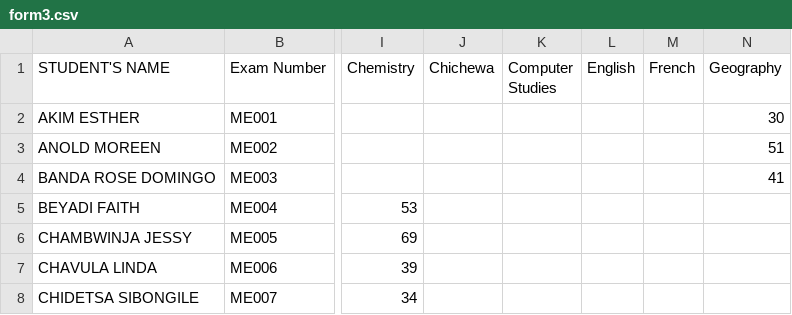
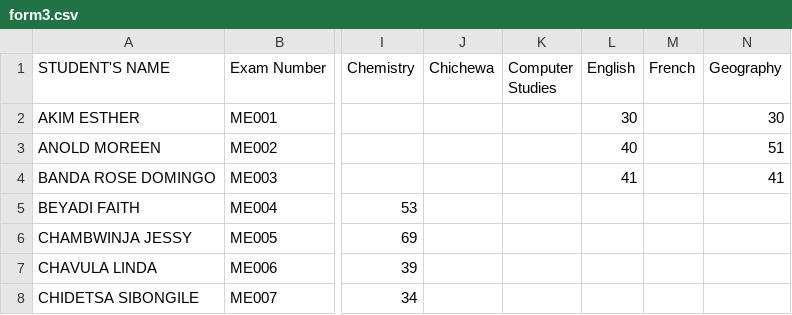
Before and after one commit to enitac/n, a CSV file: form3.csv, drawn as a sheet; only a part is shown, gaps mark what is left out; the diff names each change by its address in the sheet, - before the commit and + after, or states it on an @@ line.

Commit message:
Update: form3 - English (8/12/2026, 5:58:42 PM)

```diff
--- a/form3.csv
+++ b/form3.csv
-L2 (English): (empty)
+L2 (English): 30
-L3 (English): (empty)
+L3 (English): 40
-L4 (English): (empty)
+L4 (English): 41
```
